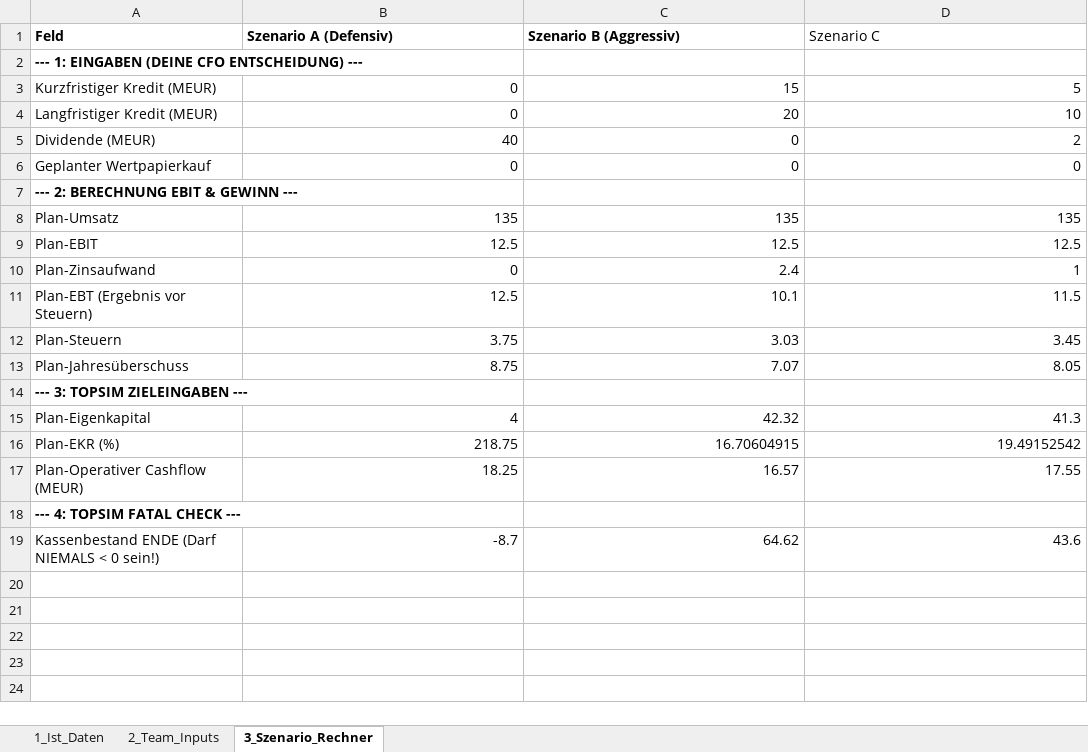
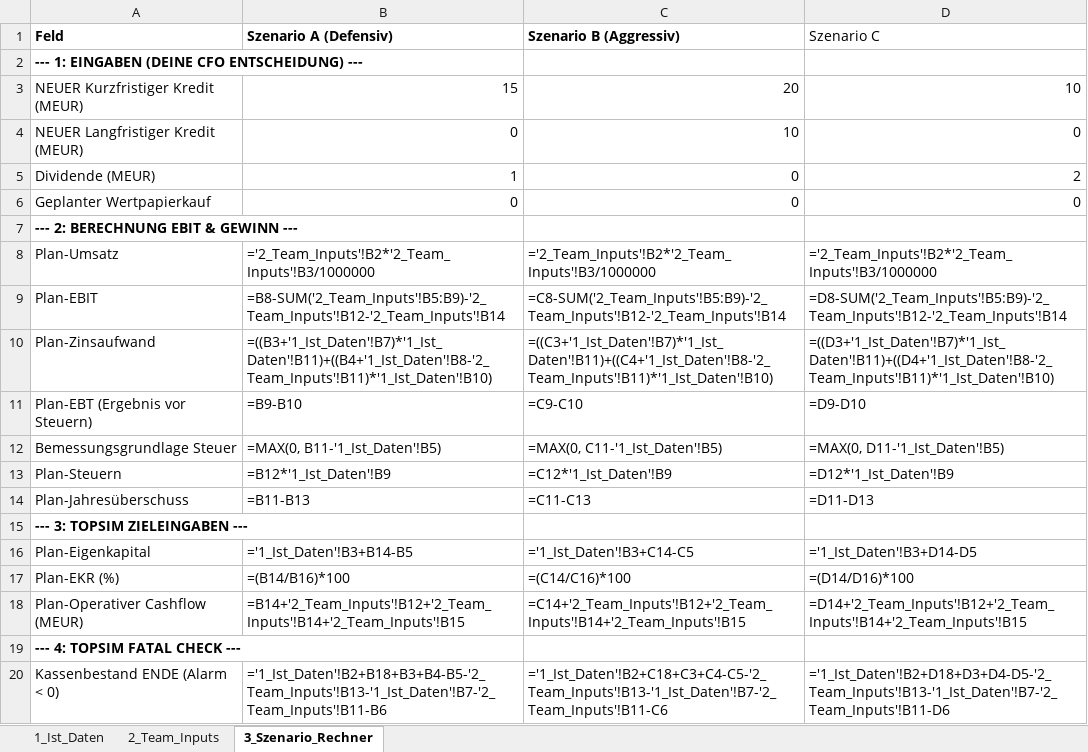
Before and after one commit to bastiank5/FinancePlanningTool_BusinessSimulation, an Excel workbook: TOPSIM_CFO_Dashboard.xlsx, sheet 3_Szenario_Rechner, drawn as a sheet; values as stored, in another font and other column widths than the file's, no borders; formulas without a stored value are shown as written; conditional formats not drawn; removed rows and columns are numbered as before the commit, all else as after; the diff names each change by its address in the sheet, - before the commit and + after, or states it on an @@ line.

Commit message:
feat: add dashboard automation script and organize period 2 simulation documents

```diff
--- a/TOPSIM_CFO_Dashboard.xlsx (sheet 3_Szenario_Rechner)
+++ b/TOPSIM_CFO_Dashboard.xlsx (sheet 3_Szenario_Rechner)
-row 3: Kurzfristiger Kredit (MEUR) | 0 | 15 | 5
-A3 (Feld): Langfristiger Kredit (MEUR)
+A3 (Feld): NEUER Kurzfristiger Kredit (MEUR)
-B3 (Szenario A (Defensiv)): 0
+B3 (Szenario A (Defensiv)): 15
+row 4: NEUER Langfristiger Kredit (MEUR) | 0 | 10 | 0
-B5 (Szenario A (Defensiv)): 40
+B5 (Szenario A (Defensiv)): 1
-B8 (Szenario A (Defensiv)): 135
+B8 (Szenario A (Defensiv)): ='2_Team_Inputs'!B2*'2_Team_Inputs'!B3/1000000
-C8 (Szenario B (Aggressiv)): 135
+C8 (Szenario B (Aggressiv)): ='2_Team_Inputs'!B2*'2_Team_Inputs'!B3/1000000
-D8 (Szenario C): 135
+D8 (Szenario C): ='2_Team_Inputs'!B2*'2_Team_Inputs'!B3/1000000
-B9 (Szenario A (Defensiv)): 12.5
+B9 (Szenario A (Defensiv)): =B8-SUM('2_Team_Inputs'!B5:B9)-'2_Team_Inputs'!B12-'2_Team_Inputs'!B14
-C9 (Szenario B (Aggressiv)): 12.5
+C9 (Szenario B (Aggressiv)): =C8-SUM('2_Team_Inputs'!B5:B9)-'2_Team_Inputs'!B12-'2_Team_Inputs'!B14
-D9 (Szenario C): 12.5
+D9 (Szenario C): =D8-SUM('2_Team_Inputs'!B5:B9)-'2_Team_Inputs'!B12-'2_Team_Inputs'!B14
-B10 (Szenario A (Defensiv)): 0
+B10 (Szenario A (Defensiv)): =((B3+'1_Ist_Daten'!B7)*'1_Ist_Daten'!B11)+((B4+'1_Ist_Daten'!B8-'2_Team_Inputs'!B11)*'1_Ist_Daten'!B10)
-C10 (Szenario B (Aggressiv)): 2.4
+C10 (Szenario B (Aggressiv)): =((C3+'1_Ist_Daten'!B7)*'1_Ist_Daten'!B11)+((C4+'1_Ist_Daten'!B8-'2_Team_Inputs'!B11)*'1_Ist_Daten'!B10)
-D10 (Szenario C): 1
+D10 (Szenario C): =((D3+'1_Ist_Daten'!B7)*'1_Ist_Daten'!B11)+((D4+'1_Ist_Daten'!B8-'2_Team_Inputs'!B11)*'1_Ist_Daten'!B10)
-B11 (Szenario A (Defensiv)): 12.5
+B11 (Szenario A (Defensiv)): =B9-B10
-C11 (Szenario B (Aggressiv)): 10.1
+C11 (Szenario B (Aggressiv)): =C9-C10
-D11 (Szenario C): 11.5
+D11 (Szenario C): =D9-D10
+row 12: Bemessungsgrundlage Steuer | =MAX(0, B11-'1_Ist_Daten'!B5) | =MAX(0, C11-'1_Ist_Daten'!B5) | =MAX(0, D11-'1_Ist_Daten'!B5)
-B13 (Szenario A (Defensiv)): 3.75
+B13 (Szenario A (Defensiv)): =B12*'1_Ist_Daten'!B9
-C13 (Szenario B (Aggressiv)): 3.03
+C13 (Szenario B (Aggressiv)): =C12*'1_Ist_Daten'!B9
-D13 (Szenario C): 3.45
+D13 (Szenario C): =D12*'1_Ist_Daten'!B9
-B14 (Szenario A (Defensiv)): 8.75
+B14 (Szenario A (Defensiv)): =B11-B13
-C14 (Szenario B (Aggressiv)): 7.07
+C14 (Szenario B (Aggressiv)): =C11-C13
-D14 (Szenario C): 8.05
+D14 (Szenario C): =D11-D13
-B16 (Szenario A (Defensiv)): 4
+B16 (Szenario A (Defensiv)): ='1_Ist_Daten'!B3+B14-B5
-C16 (Szenario B (Aggressiv)): 42.32
+C16 (Szenario B (Aggressiv)): ='1_Ist_Daten'!B3+C14-C5
-D16 (Szenario C): 41.3
+D16 (Szenario C): ='1_Ist_Daten'!B3+D14-D5
-B17 (Szenario A (Defensiv)): 218.75
+B17 (Szenario A (Defensiv)): =(B14/B16)*100
-C17 (Szenario B (Aggressiv)): 16.70604915
+C17 (Szenario B (Aggressiv)): =(C14/C16)*100
-D17 (Szenario C): 19.49152542
+D17 (Szenario C): =(D14/D16)*100
-B18 (Szenario A (Defensiv)): 18.25
+B18 (Szenario A (Defensiv)): =B14+'2_Team_Inputs'!B12+'2_Team_Inputs'!B14+'2_Team_Inputs'!B15
-C18 (Szenario B (Aggressiv)): 16.57
+C18 (Szenario B (Aggressiv)): =C14+'2_Team_Inputs'!B12+'2_Team_Inputs'!B14+'2_Team_Inputs'!B15
-D18 (Szenario C): 17.55
+D18 (Szenario C): =D14+'2_Team_Inputs'!B12+'2_Team_Inputs'!B14+'2_Team_Inputs'!B15
-row 19: Kassenbestand ENDE (Darf NIEMALS < 0 sein!) | -8.7 | 64.62 | 43.6
+row 20: Kassenbestand ENDE (Alarm < 0) | ='1_Ist_Daten'!B2+B18+B3+B4-B5-'2_Team_Inputs'!B13-'1_Ist_Daten'!B7-'2_Team_Inputs'!B11-B6 | ='1_Ist_Daten'!B2+C18+C3+C4-C5-'2_Team_Inputs'!B13-'1_Ist_Daten'!B7-'2_Team_Inputs'!B11-C6 | ='1_Ist_Daten'!B2+D18+D3+D4-D5-'2_Team_Inputs'!B13-'1_Ist_Daten'!B7-'2_Team_Inputs'!B11-D6
```
Also changed, not shown: sheet 1_Ist_Daten, sheet 2_Team_Inputs, 7 other files.
